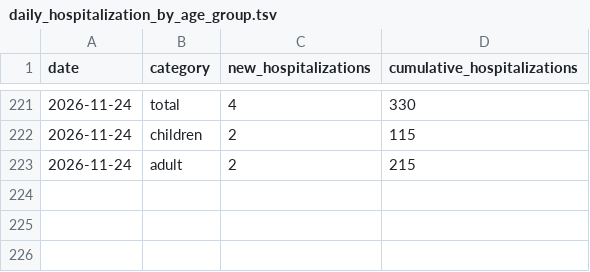
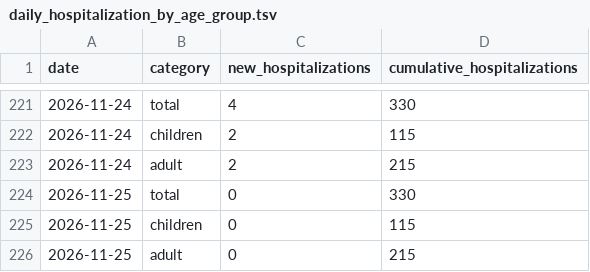
Before and after one commit to PittsburghPG/measles-tracker, a TSV file: data/daily_hospitalization_by_age_group.tsv, drawn as a sheet; only a part is shown, gaps mark what is left out.

```diff
--- a/data/daily_hospitalization_by_age_group.tsv
+++ b/data/daily_hospitalization_by_age_group.tsv
@@ -223 +223,4 @@ date	category	new_hospitalizations	cumulative_hospitalizations
 2026-11-24	adult	2	215
+2026-11-25	total	0	330
+2026-11-25	children	0	115
+2026-11-25	adult	0	215
```
Also changed, not shown: 2 other files.
